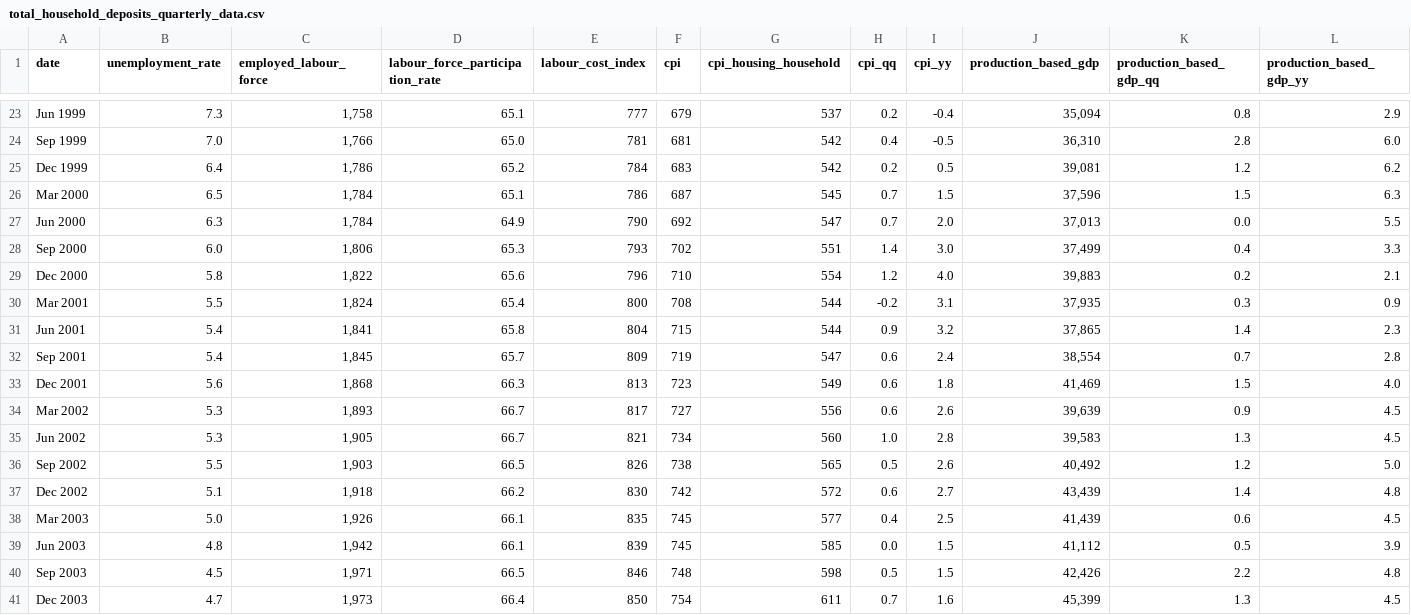
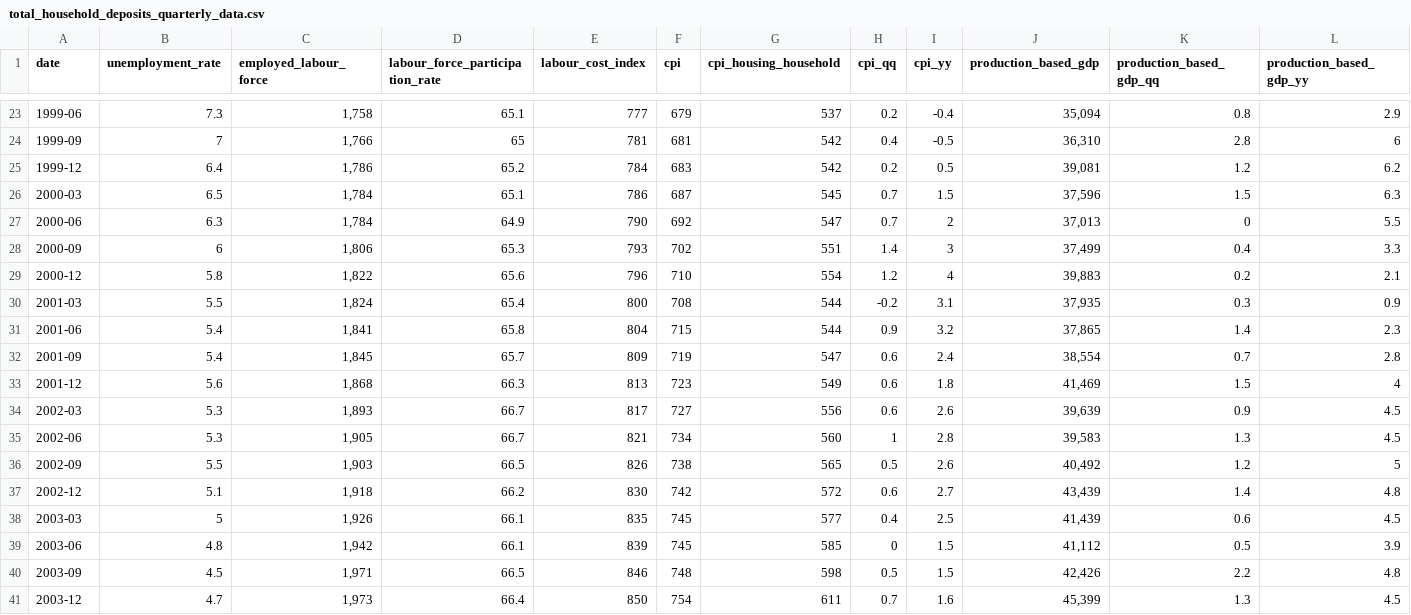
Before and after one commit to elizabeth050594/deposits_forecast_prod, a CSV file: data/raw/total_household_deposits_quarterly_data.csv, drawn as a sheet; only a part is shown, gaps mark what is left out; the diff covers the shown part only; the diff names each change by its address in the sheet, - before the commit and + after, or states it on an @@ line.

```diff
--- a/data/raw/total_household_deposits_quarterly_data.csv
+++ b/data/raw/total_household_deposits_quarterly_data.csv
-A23 (date): Jun 1999
+A23 (date): 1999-06
-A24 (date): Sep 1999
+A24 (date): 1999-09
-B24 (unemployment_rate): 7.0
+B24 (unemployment_rate): 7
-D24 (labour_force_participation_rate): 65.0
+D24 (labour_force_participation_rate): 65
-L24 (production_based_gdp_yy): 6.0
+L24 (production_based_gdp_yy): 6
-A25 (date): Dec 1999
+A25 (date): 1999-12
-A26 (date): Mar 2000
+A26 (date): 2000-03
-A27 (date): Jun 2000
+A27 (date): 2000-06
-I27 (cpi_yy): 2.0
+I27 (cpi_yy): 2
-K27 (production_based_gdp_qq): 0.0
+K27 (production_based_gdp_qq): 0
-A28 (date): Sep 2000
+A28 (date): 2000-09
-B28 (unemployment_rate): 6.0
+B28 (unemployment_rate): 6
-I28 (cpi_yy): 3.0
+I28 (cpi_yy): 3
-A29 (date): Dec 2000
+A29 (date): 2000-12
-I29 (cpi_yy): 4.0
+I29 (cpi_yy): 4
-A30 (date): Mar 2001
+A30 (date): 2001-03
-A31 (date): Jun 2001
+A31 (date): 2001-06
-A32 (date): Sep 2001
+A32 (date): 2001-09
-A33 (date): Dec 2001
+A33 (date): 2001-12
-L33 (production_based_gdp_yy): 4.0
+L33 (production_based_gdp_yy): 4
-A34 (date): Mar 2002
+A34 (date): 2002-03
-A35 (date): Jun 2002
+A35 (date): 2002-06
-H35 (cpi_qq): 1.0
+H35 (cpi_qq): 1
-A36 (date): Sep 2002
+A36 (date): 2002-09
-L36 (production_based_gdp_yy): 5.0
+L36 (production_based_gdp_yy): 5
-A37 (date): Dec 2002
+A37 (date): 2002-12
-A38 (date): Mar 2003
+A38 (date): 2003-03
-B38 (unemployment_rate): 5.0
+B38 (unemployment_rate): 5
-A39 (date): Jun 2003
+A39 (date): 2003-06
-H39 (cpi_qq): 0.0
+H39 (cpi_qq): 0
-A40 (date): Sep 2003
+A40 (date): 2003-09
-A41 (date): Dec 2003
+A41 (date): 2003-12
```
Also changed, not shown: 168 edited cells elsewhere in this file, data/raw/total_household_deposits_monthly_data.csv, 7 other files.
